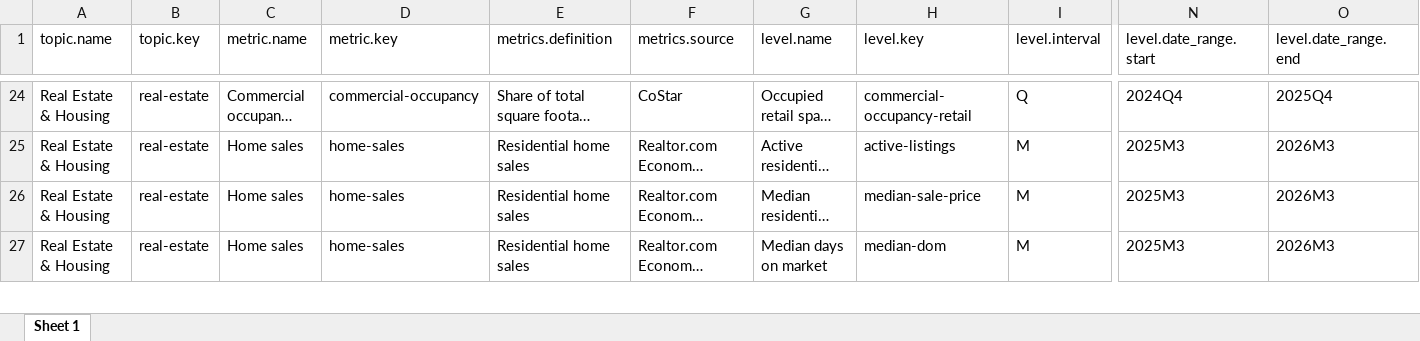
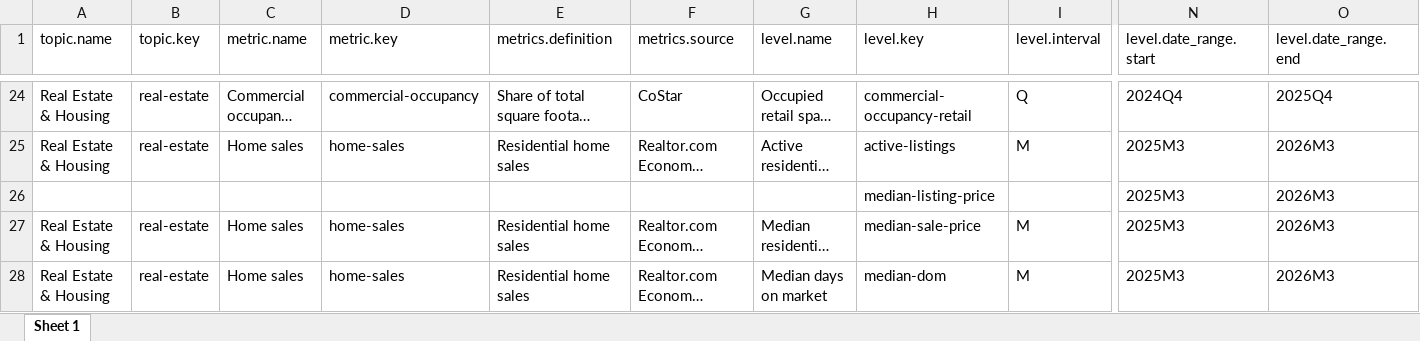
Before and after one commit to afdta/dmv-tracker-staging, an Excel workbook: input-data/metadata.xlsx, sheet Sheet 1, drawn as a sheet; only a part is shown, gaps mark what is left out; long unchanged cells end in …; values as stored, in another font and other column widths than the file's, no borders; rows hold the shown columns only; the diff names each change by its address in the sheet, - before the commit and + after, or states it on an @@ line.

```diff
--- a/input-data/metadata.xlsx (sheet Sheet 1)
+++ b/input-data/metadata.xlsx (sheet Sheet 1)
+row 26:  |  |  |  |  |  |  | median-listing-price |  | 2025M3 | 2026M3
```
Also changed, not shown: 3 other files.
